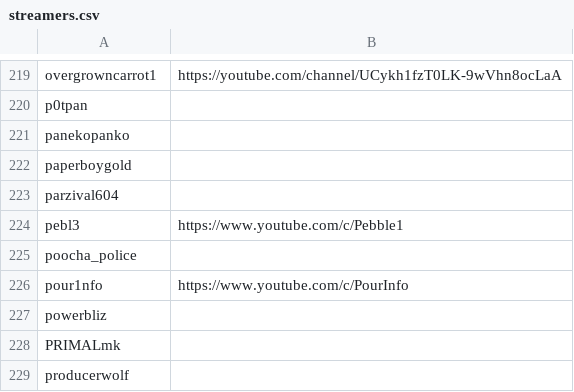
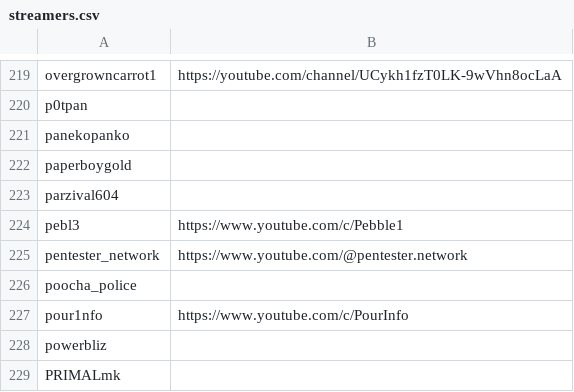
Before and after one commit to infosecstreams/infosecstreams.github.io, a CSV file: streamers.csv, drawn as a sheet; only a part is shown, gaps mark what is left out; the shorter side is filled out with more unchanged rows.

Commit message:
Add pentester_network

```diff
--- a/streamers.csv
+++ b/streamers.csv
@@ -224,2 +224,3 @@ parzival604,
 pebl3,https://www.youtube.com/c/Pebble1
+pentester_network,https://www.youtube.com/@pentester.network
 poocha_police,
```
